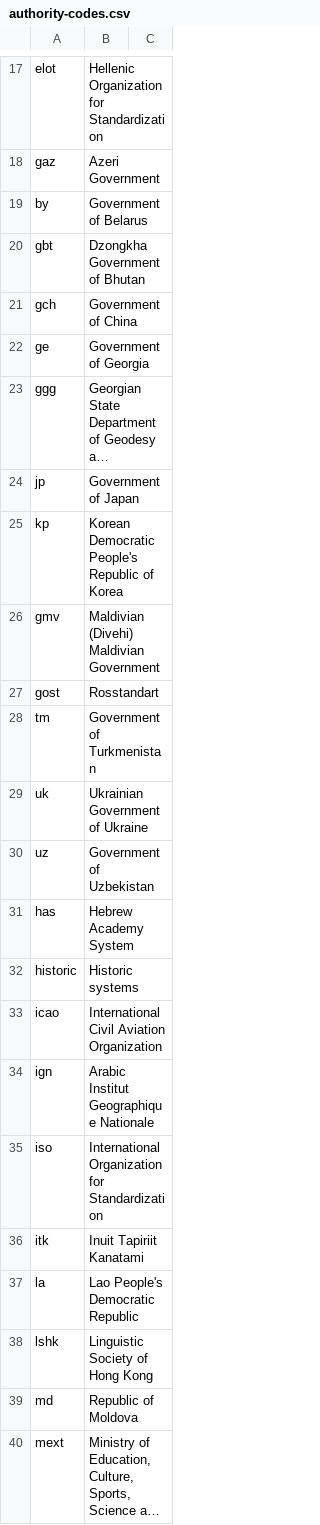
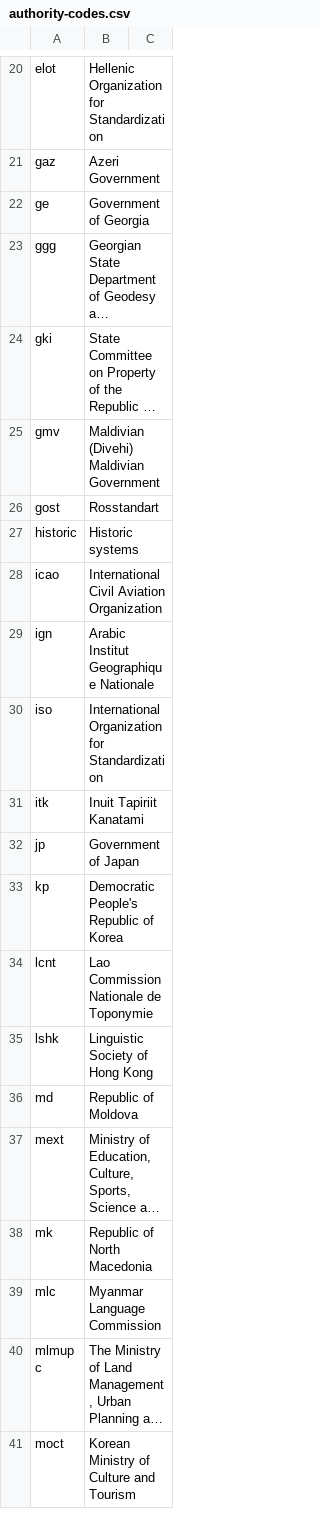
Before and after one commit to CalConnect/csd-transcription-systems, a CSV file: sources/data/authority-codes.csv, drawn as a sheet; only a part is shown, gaps mark what is left out; the shorter side is filled out with more unchanged rows; long unchanged cells end in …; removed rows and columns are numbered as before the commit, all else as after; the diff covers the shown part only; the diff names each change by its address in the sheet, - before the commit and + after, or states it on an @@ line.

```diff
--- a/sources/data/authority-codes.csv
+++ b/sources/data/authority-codes.csv
@@ row 19 moved to row 15: by @@
-row 20: gbt | Dzongkha Government of Bhutan
-row 21: gch | Government of China
-row 25: kp | Korean Democratic People's Republic of Korea
@@ row 62 moved to row 24: gki @@
@@ row 28 moved to row 55: tm @@
-row 29: uk | Ukrainian Government of Ukraine
@@ row 30 moved to row 59: uz @@
-row 31: has | Hebrew Academy System
-row 37: la | Lao People's Democratic Republic
@@ row 24 moved to row 32: jp @@
+row 33: kp | Democratic People's Republic of Korea
+row 34: lcnt | Lao Commission Nationale de Toponymie
```
Also changed, not shown: 4 added rows and 1 moved row elsewhere in this file, sources/data/codes.csv, 7 other files.
